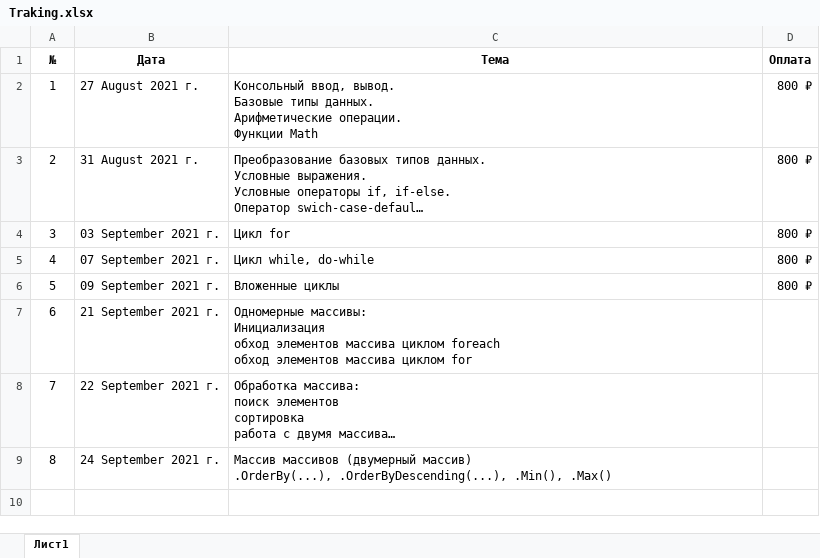
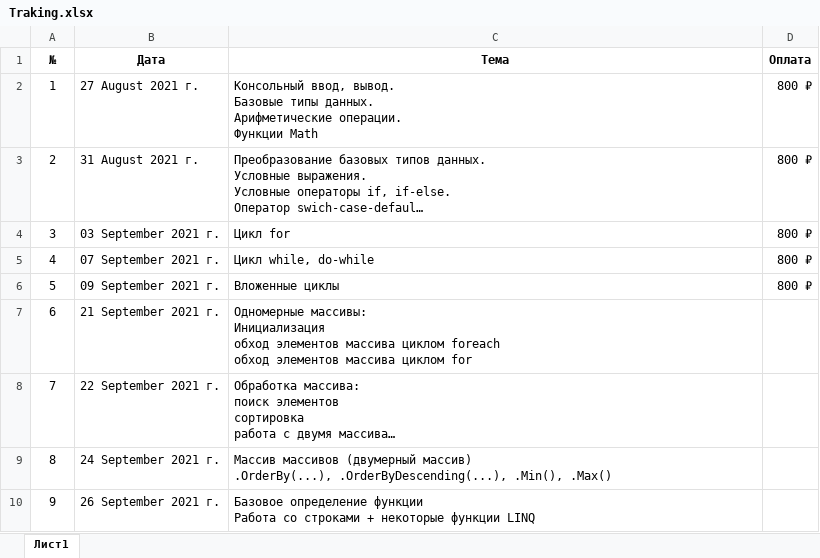
Before and after one commit to romankurn/Teaching, an Excel workbook: Traking.xlsx, sheet Лист1, drawn as a sheet; long unchanged cells end in …; values as stored, in another font and other column widths than the file's, no borders; ↵ is a line break in a cell; the diff names each change by its address in the sheet, - before the commit and + after, or states it on an @@ line.

```diff
--- a/Traking.xlsx (sheet Лист1)
+++ b/Traking.xlsx (sheet Лист1)
+row 10: 9 | 26 September 2021 г. | Базовое определение функции ↵ Работа со строками + некоторые функции LINQ
```
Also changed, not shown: 3 other files.
